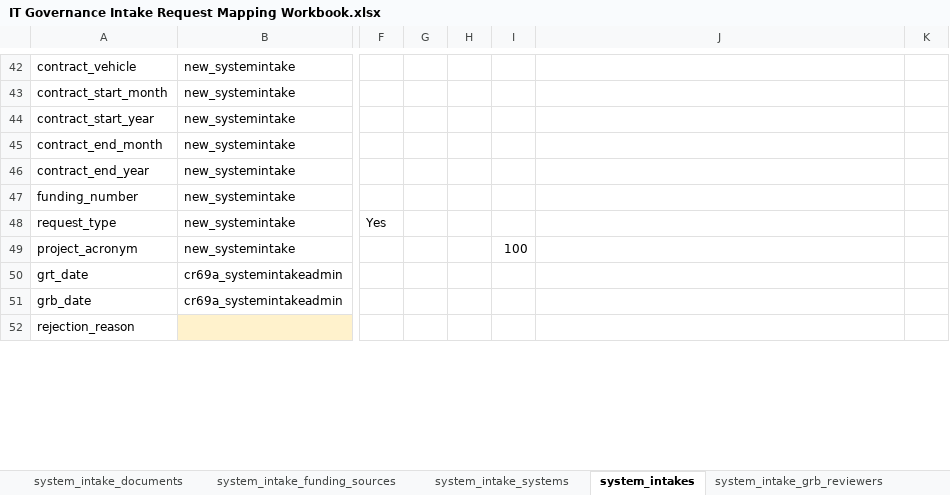
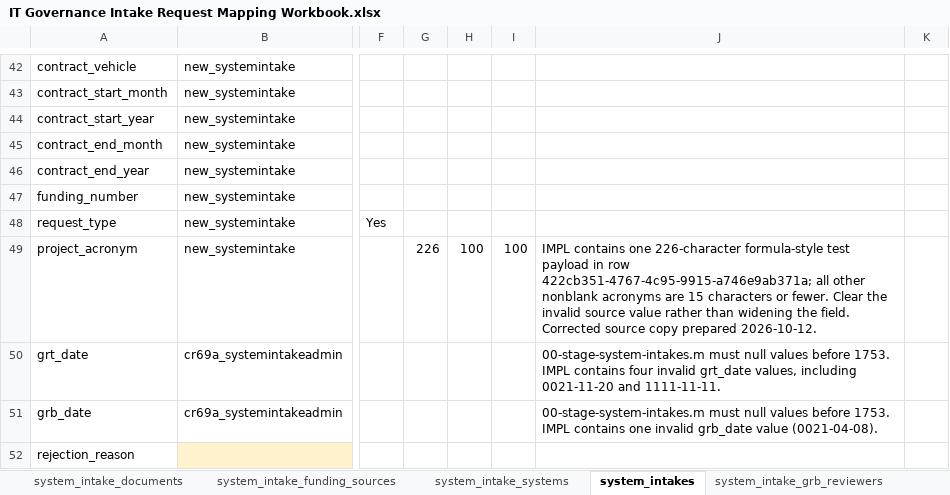
Before and after one commit to CMS-Enterprise/power-platform-webres, an Excel workbook: apps/it-governance/migrations/IT Governance Intake Request Mapping Workbook.xlsx, sheet system_intakes, drawn as a sheet; only a part is shown, gaps mark what is left out; values as stored, in another font and other column widths than the file's, no borders; the diff covers the shown part only; the diff names each change by its address in the sheet, - before the commit and + after, or states it on an @@ line.

```diff
--- a/apps/it-governance/migrations/IT Governance Intake Request Mapping Workbook.xlsx (sheet system_intakes)
+++ b/apps/it-governance/migrations/IT Governance Intake Request Mapping Workbook.xlsx (sheet system_intakes)
-G49: (empty)
+G49: 226
-H49: (empty)
+H49: 100
-J49: (empty)
+J49: IMPL contains one 226-character formula-style test payload in row 422cb351-4767-4c95-9915-a746e9ab371a; all other nonblank acronyms are 15 characters or fewer. Clear the invalid source value rather than widening the field. Corrected source copy prepared 2026-10-12.
-J50: (empty)
+J50: 00-stage-system-intakes.m must null values before 1753. IMPL contains four invalid grt_date values, including 0021-11-20 and 1111-11-11.
-J51: (empty)
+J51: 00-stage-system-intakes.m must null values before 1753. IMPL contains one invalid grb_date value (0021-04-08).
```
Also changed, not shown: 29 edited cells elsewhere in this sheet, sheet business_cases, sheet Mapping Governance, sheet system_intake_grb_presentation_, sheet system_intake_contacts, sheet governance_request_feedback, sheet system_intake_internal_grb_revi, other sheet tabs.
